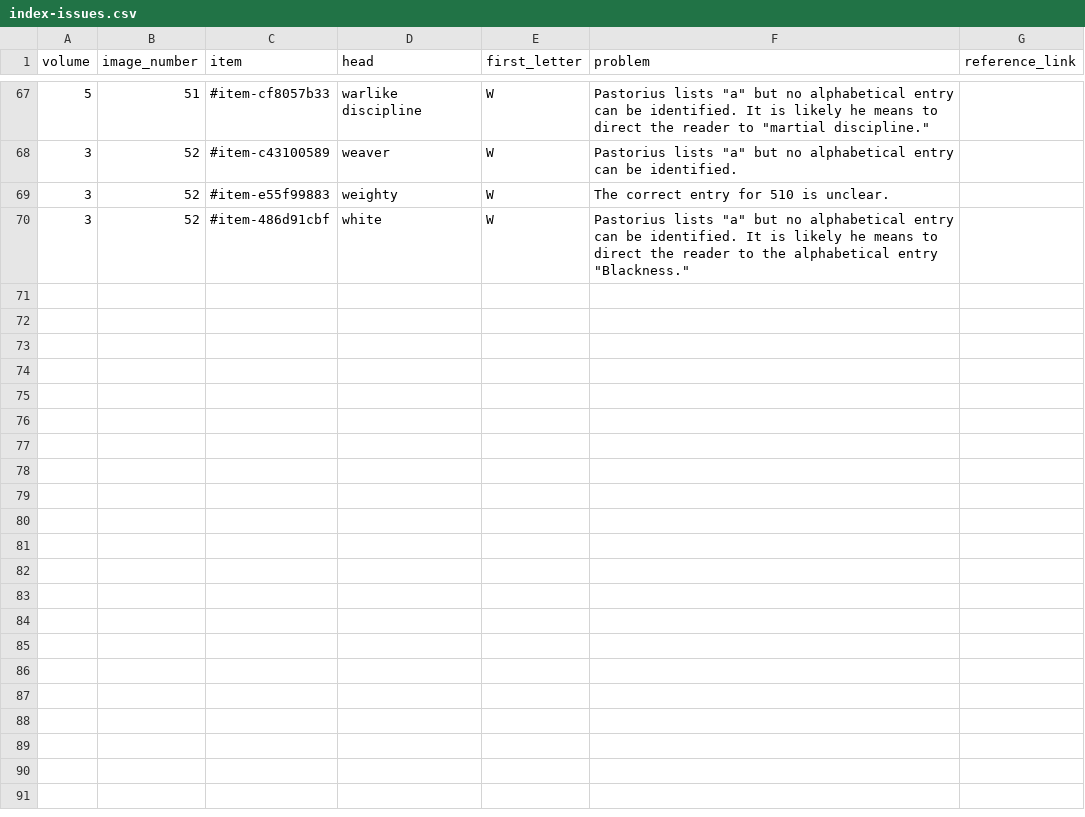
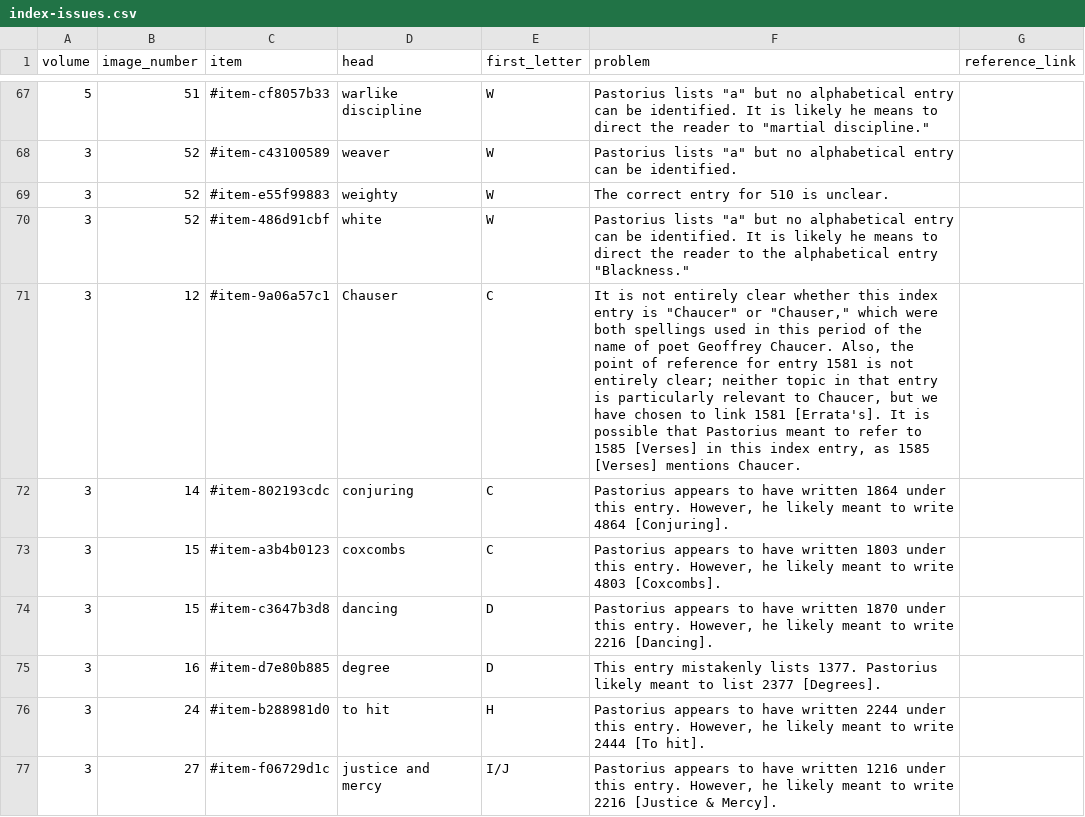
Before and after one commit to KislakCenter/beehive-annotation-scripts, a CSV file: data/index-issues.csv, drawn as a sheet; only a part is shown, gaps mark what is left out; the diff covers the shown part only; the diff names each change by its address in the sheet, - before the commit and + after, or states it on an @@ line.

```diff
--- a/data/index-issues.csv
+++ b/data/index-issues.csv
+row 71: 3 | 12 | #item-9a06a57c1 | Chauser | C | It is not entirely clear whether this index entry is "Chaucer" or "Chauser," which were both spellings used in this period of the name of poet Geoffrey Chaucer. Also, the point of reference for entry 1581 is not entirely clear; neither topic in that entry is particularly relevant to Chaucer, but we have chosen to link 1581 [Errata's]. It is possible that Pastorius meant to refer to 1585 [Verses] in this index entry, as 1585 [Verses] mentions Chaucer.
+row 72: 3 | 14 | #item-802193cdc | conjuring | C | Pastorius appears to have written 1864 under this entry. However, he likely meant to write 4864 [Conjuring].
+row 73: 3 | 15 | #item-a3b4b0123 | coxcombs | C | Pastorius appears to have written 1803 under this entry. However, he likely meant to write 4803 [Coxcombs].
+row 74: 3 | 15 | #item-c3647b3d8 | dancing | D | Pastorius appears to have written 1870 under this entry. However, he likely meant to write 2216 [Dancing].
+row 75: 3 | 16 | #item-d7e80b885 | degree | D | This entry mistakenly lists 1377. Pastorius likely meant to list 2377 [Degrees].
+row 76: 3 | 24 | #item-b288981d0 | to hit | H | Pastorius appears to have written 2244 under this entry. However, he likely meant to write 2444 [To hit].
+row 77: 3 | 27 | #item-f06729d1c | justice and mercy | I/J | Pastorius appears to have written 1216 under this entry. However, he likely meant to write 2216 [Justice & Mercy].
```
Also changed, not shown: 6 added rows and 1 edited cell elsewhere in this file, 36 other files.
